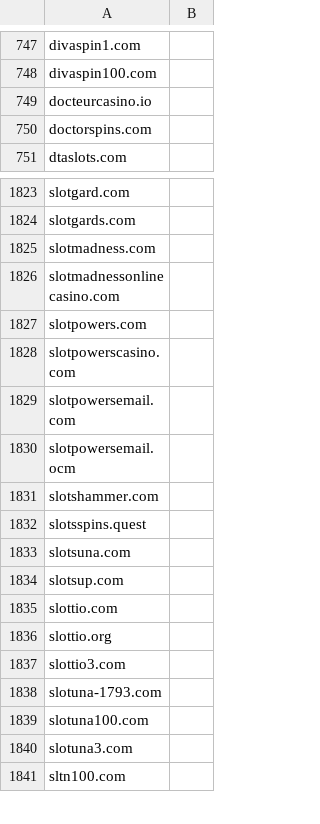
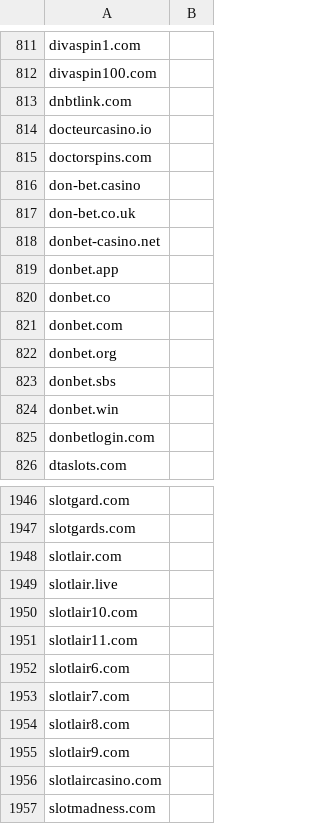
Before and after one commit to itsJustinCase/gamble-eagle, a CSV file: france_blacklist.csv, drawn as a sheet; only a part is shown, gaps mark what is left out; the shorter side is filled out with more unchanged rows; the diff covers the shown part only; the diff names each change by its address in the sheet, - before the commit and + after, or states it on an @@ line.

```diff
--- a/france_blacklist.csv
+++ b/france_blacklist.csv
+row 813: dnbtlink.com
+row 816: don-bet.casino
+row 817: don-bet.co.uk
+row 818: donbet-casino.net
+row 819: donbet.app
+row 820: donbet.co
+row 821: donbet.com
+row 822: donbet.org
+row 823: donbet.sbs
+row 824: donbet.win
+row 825: donbetlogin.com
+row 1948: slotlair.com
+row 1949: slotlair.live
+row 1950: slotlair10.com
+row 1951: slotlair11.com
+row 1952: slotlair6.com
+row 1953: slotlair7.com
+row 1954: slotlair8.com
+row 1955: slotlair9.com
+row 1956: slotlaircasino.com
```
Also changed, not shown: 135 added rows and 1 edited cell elsewhere in this file.
